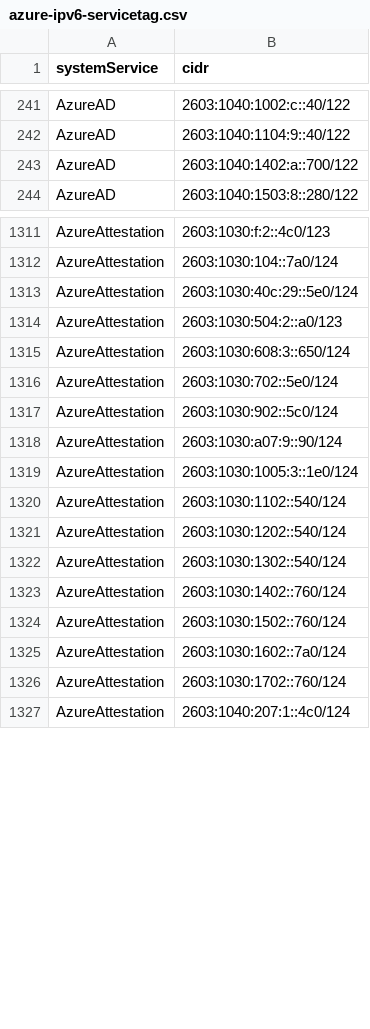
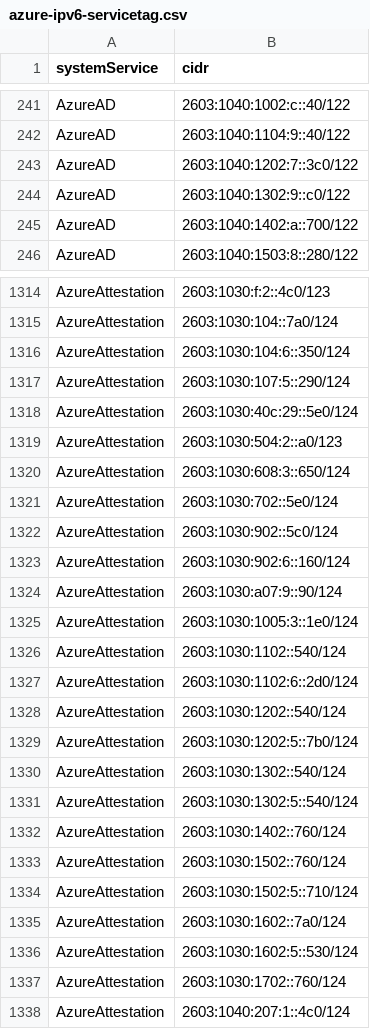
Before and after one commit to verdann/cti-lookups, a CSV file: data/msft-azurecloud/azure-ipv6-servicetag.csv, drawn as a sheet; only a part is shown, gaps mark what is left out; the diff covers the shown part only.

```diff
--- a/data/msft-azurecloud/azure-ipv6-servicetag.csv
+++ b/data/msft-azurecloud/azure-ipv6-servicetag.csv
@@ -242,2 +242,4 @@ AzureAD,2603:1040:1002:c::40/122
 AzureAD,2603:1040:1104:9::40/122
+AzureAD,2603:1040:1202:7::3c0/122
+AzureAD,2603:1040:1302:9::c0/122
 AzureAD,2603:1040:1402:a::700/122
@@ -1312,2 +1315,4 @@ AzureAttestation,2603:1030:f:2::4c0/123
 AzureAttestation,2603:1030:104::7a0/124
+AzureAttestation,2603:1030:104:6::350/124
+AzureAttestation,2603:1030:107:5::290/124
 AzureAttestation,2603:1030:40c:29::5e0/124
@@ -1317,2 +1322,3 @@ AzureAttestation,2603:1030:702::5e0/124
 AzureAttestation,2603:1030:902::5c0/124
+AzureAttestation,2603:1030:902:6::160/124
 AzureAttestation,2603:1030:a07:9::90/124
@@ -1320,7 +1326,12 @@ AzureAttestation,2603:1030:1005:3::1e0/124
 AzureAttestation,2603:1030:1102::540/124
+AzureAttestation,2603:1030:1102:6::2d0/124
 AzureAttestation,2603:1030:1202::540/124
+AzureAttestation,2603:1030:1202:5::7b0/124
 AzureAttestation,2603:1030:1302::540/124
+AzureAttestation,2603:1030:1302:5::540/124
 AzureAttestation,2603:1030:1402::760/124
 AzureAttestation,2603:1030:1502::760/124
+AzureAttestation,2603:1030:1502:5::710/124
 AzureAttestation,2603:1030:1602::7a0/124
+AzureAttestation,2603:1030:1602:5::530/124
 AzureAttestation,2603:1030:1702::760/124
```
Also changed, not shown: 12 added rows and 21 edited cells elsewhere in this file, data/msft-azurecloud/azurecloud-ipv4.csv, data/msft-azurecloud/azurecloud-ipv6.csv, 7 other files.
